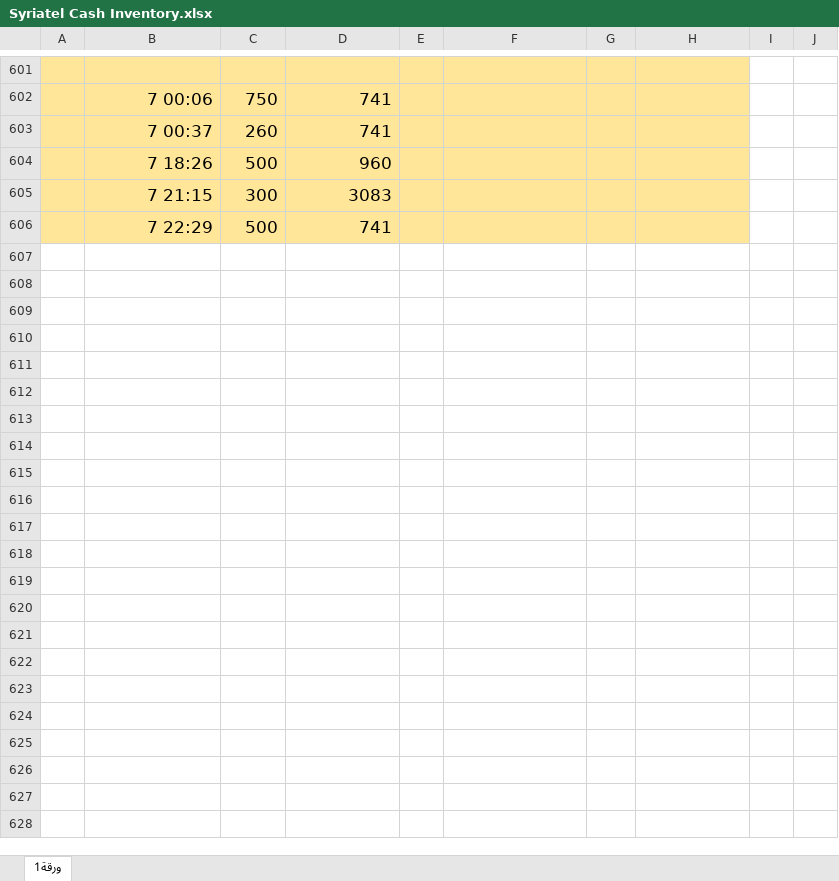
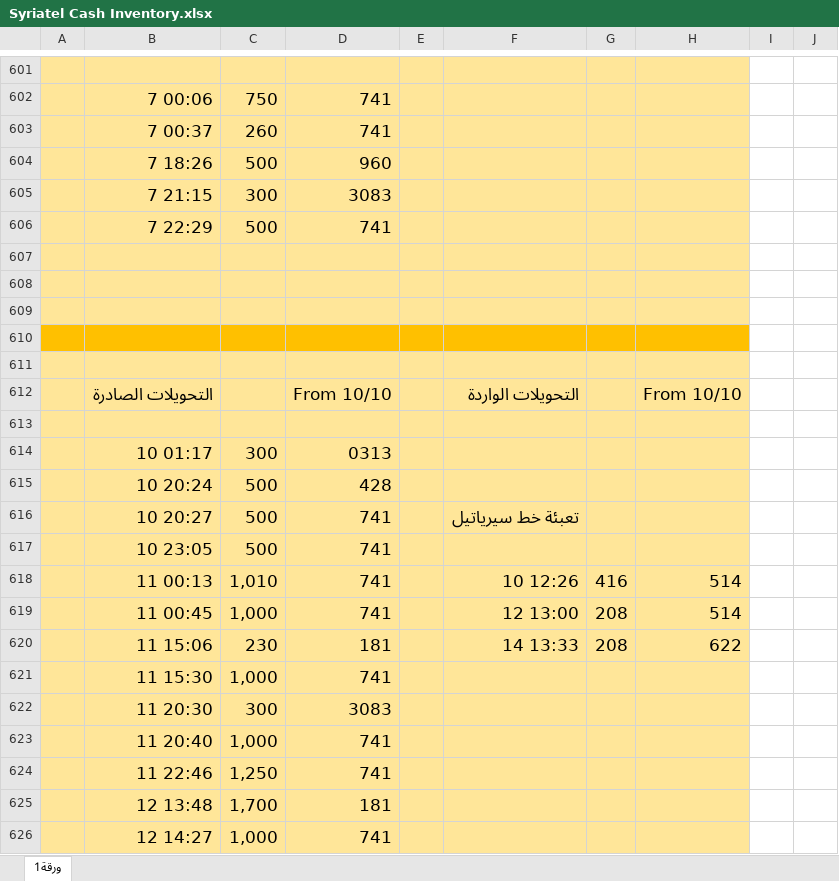
Before and after one commit to melad1411/ibrahem, an Excel workbook: Syriatel Cash Inventory.xlsx, sheet ورقة1, drawn as a sheet; only a part is shown, gaps mark what is left out; values as stored, in another font and other column widths than the file's, no borders; charts and pictures not drawn; the diff covers the shown part only; the diff names each change by its address in the sheet, - before the commit and + after, or states it on an @@ line.

```diff
--- a/Syriatel Cash Inventory.xlsx (sheet ورقة1)
+++ b/Syriatel Cash Inventory.xlsx (sheet ورقة1)
+row 607: (empty)
+row 608: (empty)
+row 609: (empty)
+row 610: (empty)
+row 611: (empty)
+row 612:  | التحويلات الصادرة |  | From 10/10 |  | التحويلات الواردة |  | From 10/10
+row 613: (empty)
+row 614:  | 10 01:17 | 300 | 0313
+row 615:  | 10 20:24 | 500 | 428
+row 616:  | 10 20:27 | 500 | 741 |  | تعبئة خط سيرياتيل
+row 617:  | 10 23:05 | 500 | 741
+row 618:  | 11 00:13 | 1,010 | 741 |  | 10 12:26 | 416 | 514
+row 619:  | 11 00:45 | 1,000 | 741 |  | 12 13:00 | 208 | 514
+row 620:  | 11 15:06 | 230 | 181 |  | 14 13:33 | 208 | 622
+row 621:  | 11 15:30 | 1,000 | 741
+row 622:  | 11 20:30 | 300 | 3083
+row 623:  | 11 20:40 | 1,000 | 741
+row 624:  | 11 22:46 | 1,250 | 741
+row 625:  | 12 13:48 | 1,700 | 181
+row 626:  | 12 14:27 | 1,000 | 741
```
Also changed, not shown: 28 added rows and cell formats elsewhere in this sheet, tempo33.xlsx.
